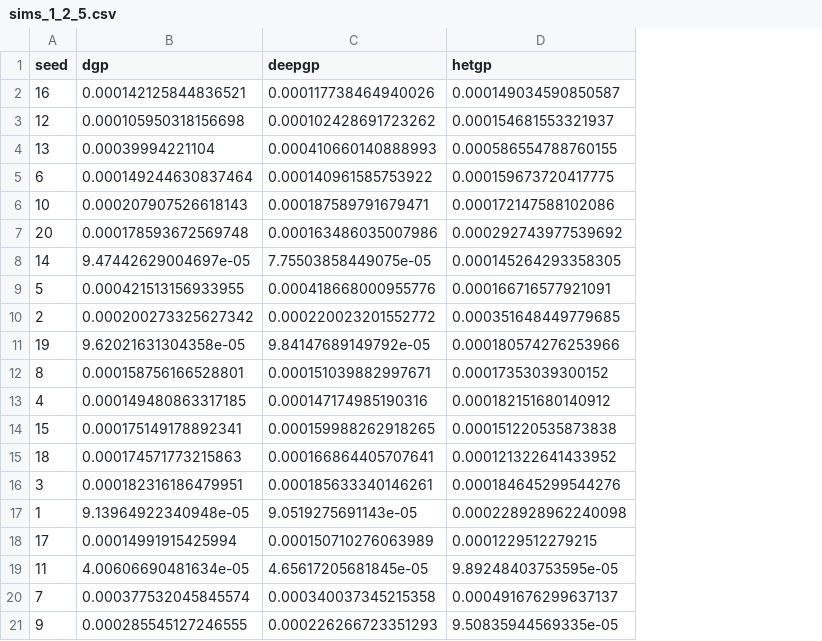
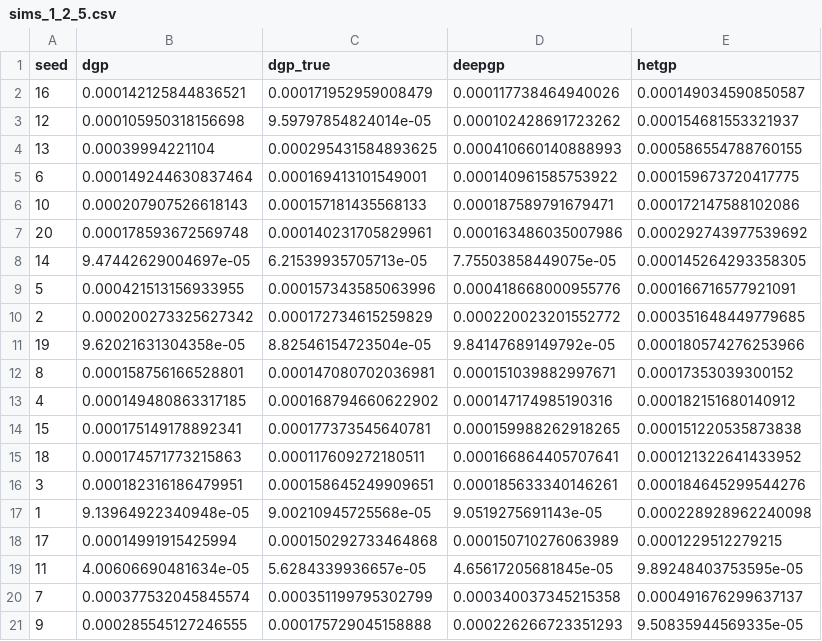
Before and after one commit to stevewalsh124/dgp.hm, a CSV file: fitting/sims/results/sims_1_2_5.csv, drawn as a sheet; the diff names each change by its address in the sheet, - before the commit and + after, or states it on an @@ line.

Commit message:
partial results, dgp_true

```diff
--- a/fitting/sims/results/sims_1_2_5.csv
+++ b/fitting/sims/results/sims_1_2_5.csv
+column C (dgp_true), rows 2-21: 0.000171952959008479 | 9.59797854824014e-05 | 0.000295431584893625 | 0.000169413101549001 | 0.000157181435568133 | 0.000140231705829961 | 6.21539935705713e-05 | 0.000157343585063996 | 0.000172734615259829 | 8.82546154723504e-05 | 0.000147080702036981 | 0.000168794660622902 | 0.000177373545640781 | 0.000117609272180511 | 0.000158645249909651 | 9.00210945725568e-05 | 0.000150292733464868 | 5.6284339936657e-05 | 0.000351199795302799 | 0.000175729045158888
```
Also changed, not shown: fitting/sims/results/sims_1_1_5.csv, fitting/sims/results/sims_1_3_5.csv, 4 other files.
